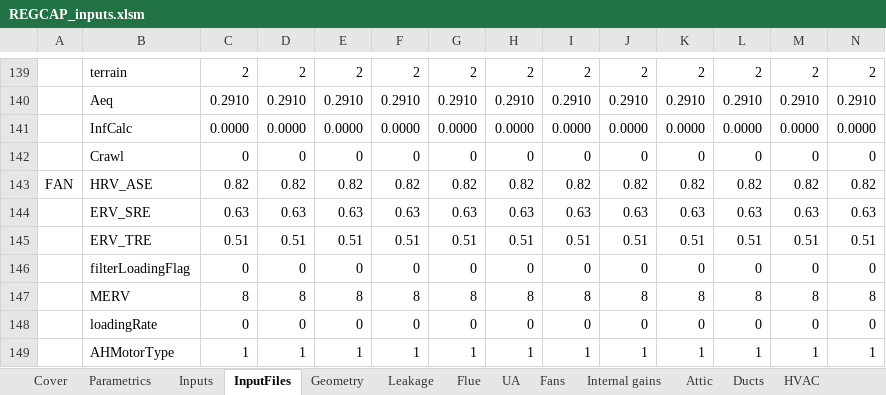
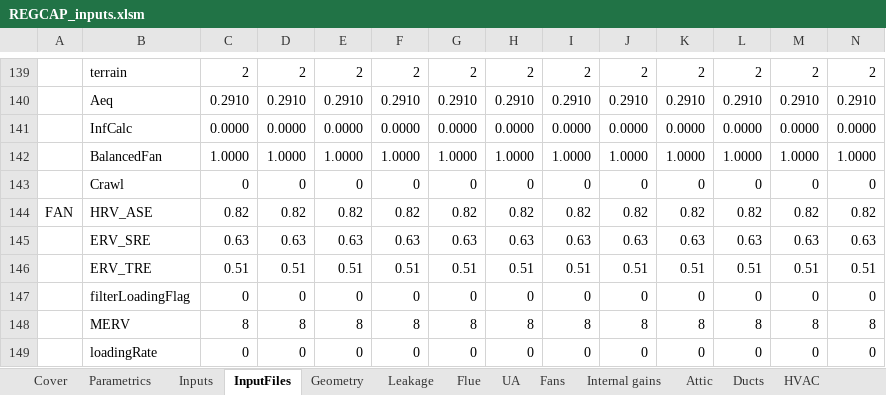
Before and after one commit to btus/regcap, an Excel workbook: REGCAP_inputs.xlsm, sheet InputFiles, drawn as a sheet; only a part is shown, gaps mark what is left out; the shorter side is filled out with more unchanged rows; values as stored, in another font and other column widths than the file's, no borders; rows hold the shown columns only; the diff names each change by its address in the sheet, - before the commit and + after, or states it on an @@ line.

Commit message:
Edits to allow use of a balanced fan, with proper accounting for phi in fan sizing, as well as fully additive fan airflow in the sub_infiltrationModel() subroutine.

```diff
--- a/REGCAP_inputs.xlsm (sheet InputFiles)
+++ b/REGCAP_inputs.xlsm (sheet InputFiles)
+row 142:  | BalancedFan | 1.0000 | 1.0000 | 1.0000 | 1.0000 | 1.0000 | 1.0000 | 1.0000 | 1.0000 | 1.0000 | 1.0000 | 1.0000 | 1.0000
```
Also changed, not shown: sheet Inputs, sheet Fans, formulas that keep their value, 3 other files.
